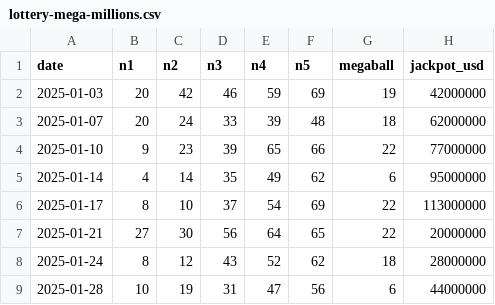
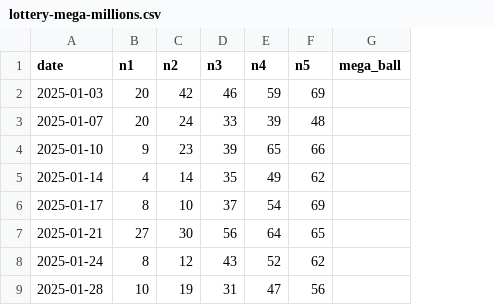
Before and after one commit to lussierd16/lotto-tinker, a CSV file: lottery-mega-millions.csv, drawn as a sheet; only a part is shown; removed rows and columns are numbered as before the commit, all else as after; the diff names each change by its address in the sheet, - before the commit and + after, or states it on an @@ line.

```diff
--- a/lottery-mega-millions.csv
+++ b/lottery-mega-millions.csv
-column G (megaball), rows 2-9: 19 | 18 | 22 | 6 | 22 | 22 | 18 | 6
-column H (jackpot_usd), rows 2-9: 42000000 | 62000000 | 77000000 | 95000000 | 113000000 | 20000000 | 28000000 | 44000000
+column G (mega_ball), empty
```
Also changed, not shown: lottery-classic-lotto-47.csv, lottery-millionaire-for-life.csv, 6 other files.
